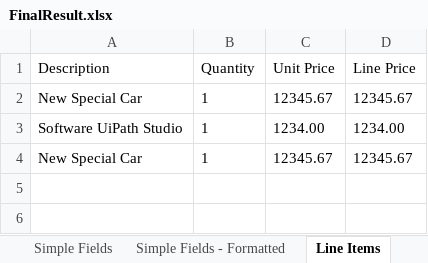
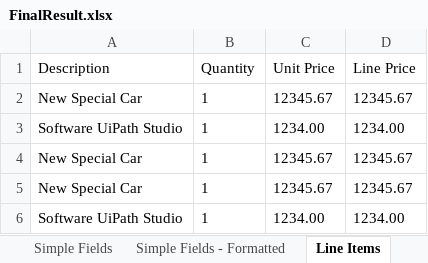
Before and after one commit to hbksilver/DocumentUnderstandingProcesssInvoices, an Excel workbook: Output/FinalResult.xlsx, sheet Line Items, drawn as a sheet; values as stored, in another font and other column widths than the file's, no borders; the diff names each change by its address in the sheet, - before the commit and + after, or states it on an @@ line.

```diff
--- a/Output/FinalResult.xlsx (sheet Line Items)
+++ b/Output/FinalResult.xlsx (sheet Line Items)
+row 5: New Special Car | 1 | 12345.67 | 12345.67
+row 6: Software UiPath Studio | 1 | 1234.00 | 1234.00
```
Also changed, not shown: sheet Simple Fields, sheet Simple Fields - Formatted, sheet Line Items - Formatted, SampleData.xlsx, 2 other files.
